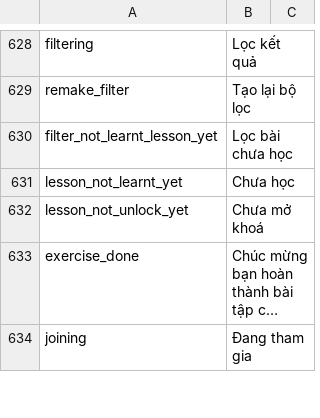
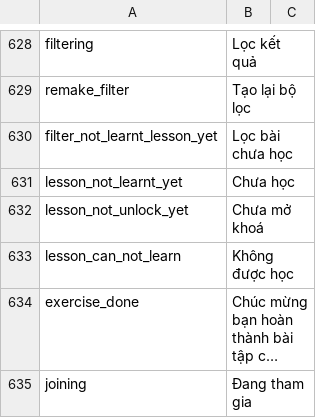
Before and after one commit to diab-machine-2/diab-flutter-mobile, a CSV file: lib/res/translations/langs.csv, drawn as a sheet; only a part is shown, gaps mark what is left out; long unchanged cells end in …; the diff names each change by its address in the sheet, - before the commit and + after, or states it on an @@ line.

```diff
--- a/lib/res/translations/langs.csv
+++ b/lib/res/translations/langs.csv
+row 633: lesson_can_not_learn | Không được học
```
Also changed, not shown: 38 other files.
